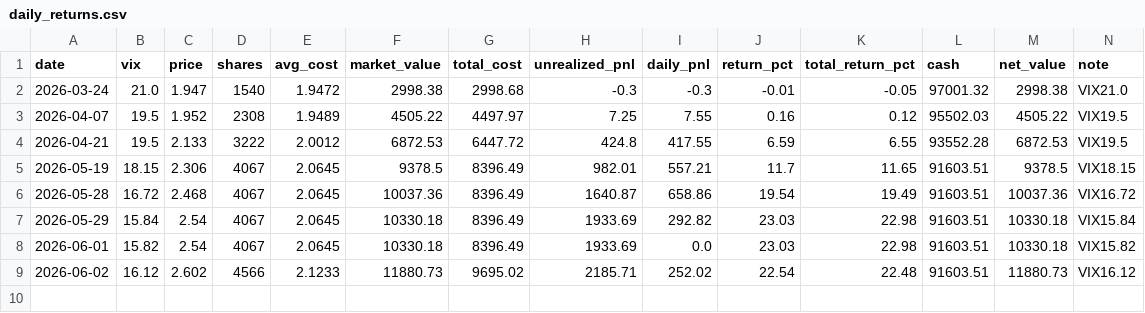
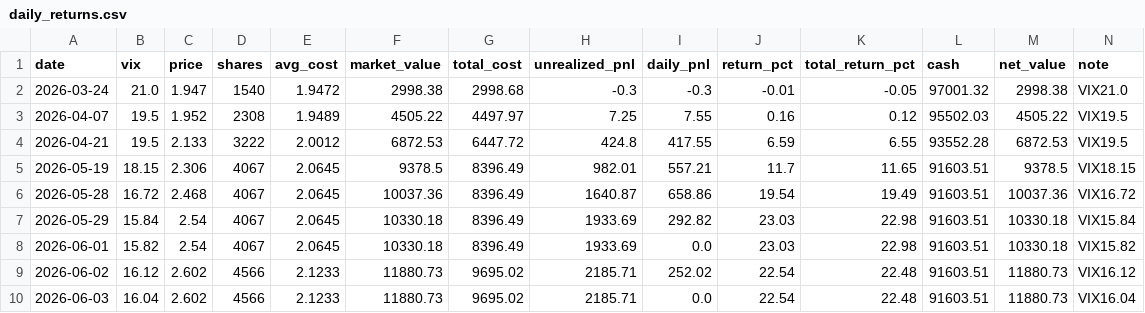
Before and after one commit to matrixhawk/investTemplate, a CSV file: decision-tracking/vix_dca_strategy/daily_returns.csv, drawn as a sheet; only a part is shown; rows hold the shown columns only; the diff names each change by its address in the sheet, - before the commit and + after, or states it on an @@ line.

```diff
--- a/decision-tracking/vix_dca_strategy/daily_returns.csv
+++ b/decision-tracking/vix_dca_strategy/daily_returns.csv
+row 10: 2026-06-03 | 16.04 | 2.602 | 4566 | 2.1233 | 11880.73 | 9695.02 | 2185.71 | 0.0 | 22.54 | 22.48 | 91603.51 | 11880.73 | VIX16.04
```
Also changed, not shown: 8 other files.
